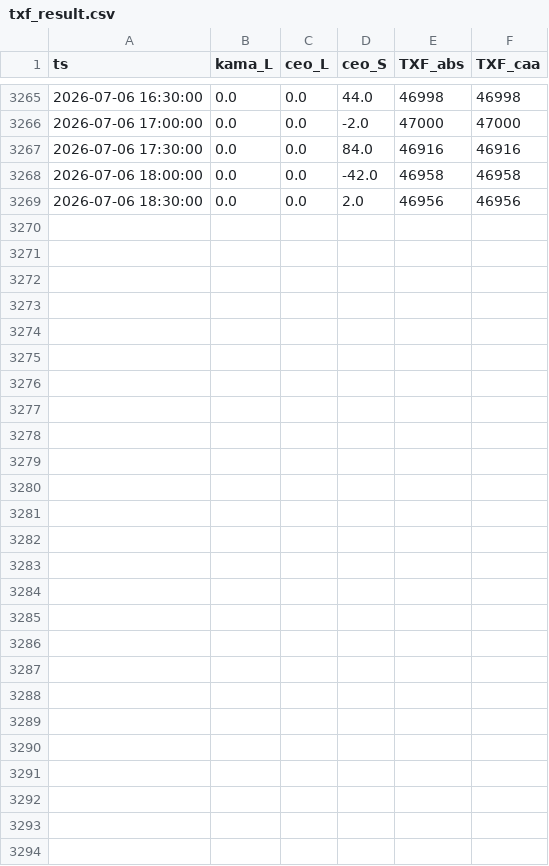
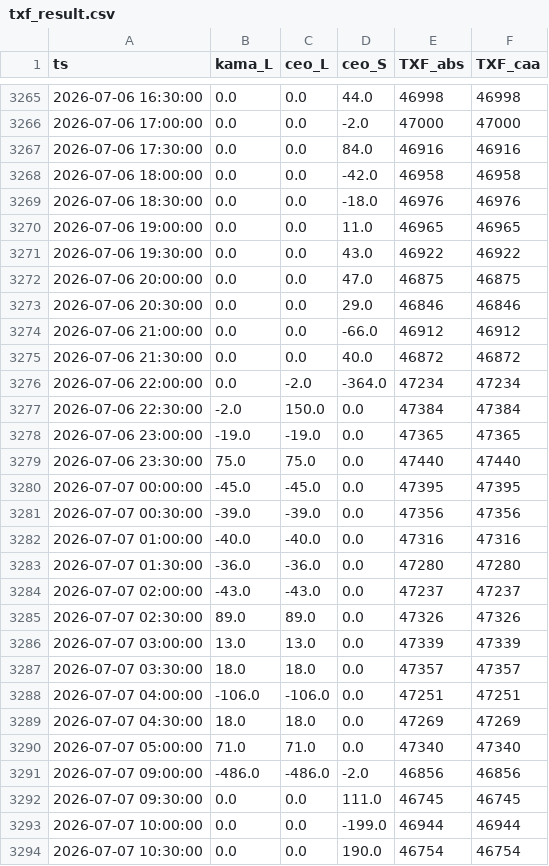
Before and after one commit to miYuz/2510001-site, a CSV file: txf_result.csv, drawn as a sheet; only a part is shown, gaps mark what is left out.

Commit message:
Daily Dashboard Data Update

```diff
--- a/txf_result.csv
+++ b/txf_result.csv
@@ -3268,2 +3268,27 @@ ts,kama_L,ceo_L,ceo_S,TXF_abs,TXF_caa
 2026-07-06 18:00:00,0.0,0.0,-42.0,46958,46958
-2026-07-06 18:30:00,0.0,0.0,2.0,46956,46956
+2026-07-06 18:30:00,0.0,0.0,-18.0,46976,46976
+2026-07-06 19:00:00,0.0,0.0,11.0,46965,46965
+2026-07-06 19:30:00,0.0,0.0,43.0,46922,46922
+2026-07-06 20:00:00,0.0,0.0,47.0,46875,46875
+2026-07-06 20:30:00,0.0,0.0,29.0,46846,46846
+2026-07-06 21:00:00,0.0,0.0,-66.0,46912,46912
+2026-07-06 21:30:00,0.0,0.0,40.0,46872,46872
+2026-07-06 22:00:00,0.0,-2.0,-364.0,47234,47234
+2026-07-06 22:30:00,-2.0,150.0,0.0,47384,47384
+2026-07-06 23:00:00,-19.0,-19.0,0.0,47365,47365
+2026-07-06 23:30:00,75.0,75.0,0.0,47440,47440
+2026-07-07 00:00:00,-45.0,-45.0,0.0,47395,47395
+2026-07-07 00:30:00,-39.0,-39.0,0.0,47356,47356
+2026-07-07 01:00:00,-40.0,-40.0,0.0,47316,47316
+2026-07-07 01:30:00,-36.0,-36.0,0.0,47280,47280
+2026-07-07 02:00:00,-43.0,-43.0,0.0,47237,47237
+2026-07-07 02:30:00,89.0,89.0,0.0,47326,47326
+2026-07-07 03:00:00,13.0,13.0,0.0,47339,47339
+2026-07-07 03:30:00,18.0,18.0,0.0,47357,47357
+2026-07-07 04:00:00,-106.0,-106.0,0.0,47251,47251
+2026-07-07 04:30:00,18.0,18.0,0.0,47269,47269
+2026-07-07 05:00:00,71.0,71.0,0.0,47340,47340
+2026-07-07 09:00:00,-486.0,-486.0,-2.0,46856,46856
+2026-07-07 09:30:00,0.0,0.0,111.0,46745,46745
+2026-07-07 10:00:00,0.0,0.0,-199.0,46944,46944
+2026-07-07 10:30:00,0.0,0.0,190.0,46754,46754
```
